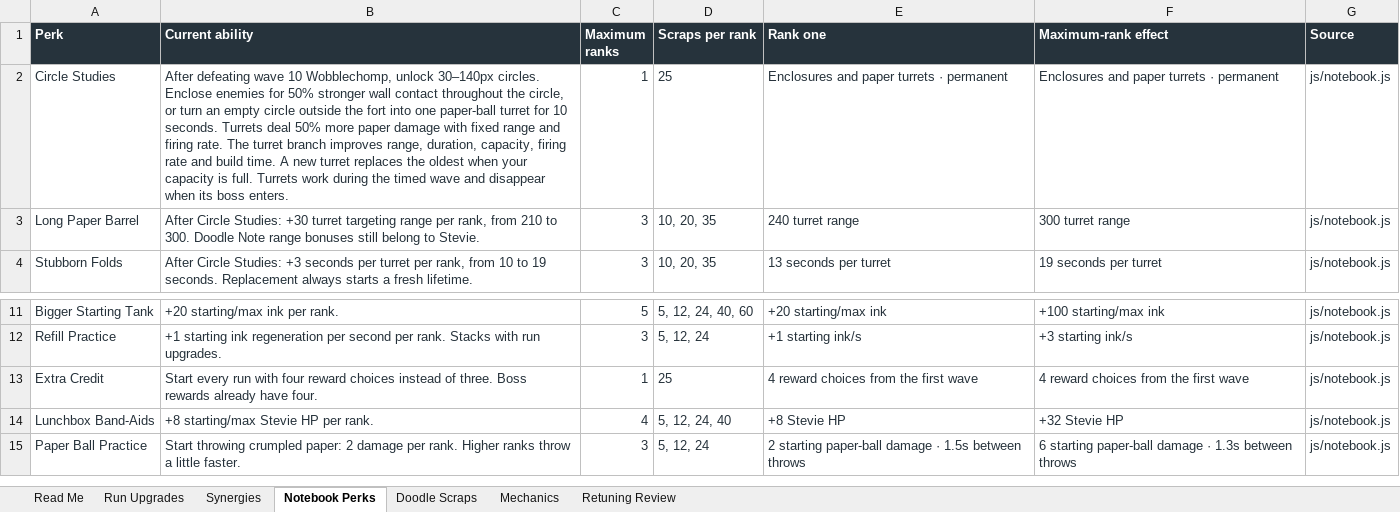
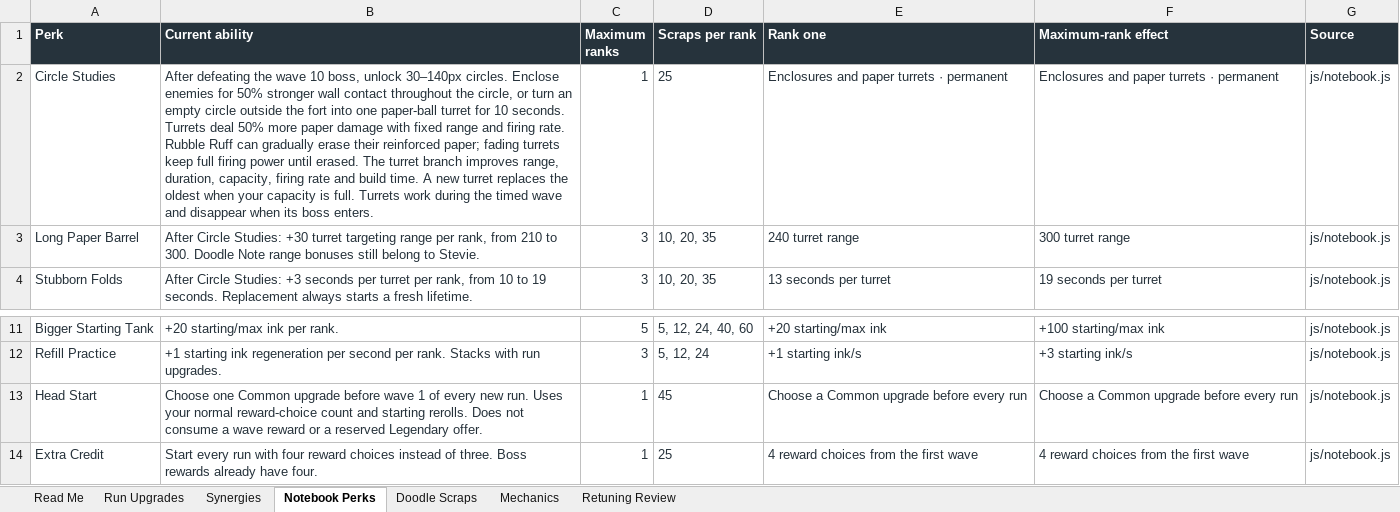
Before and after one commit to ShootyQ/SaveStevie, an Excel workbook: docs/SaveStevie-Upgrade-Reference.xlsx, sheet Notebook Perks, drawn as a sheet; only a part is shown, gaps mark what is left out; the shorter side is filled out with more unchanged rows; values as stored, in another font and other column widths than the file's, no borders; table styles not drawn; the diff names each change by its address in the sheet, - before the commit and + after, or states it on an @@ line.

Commit message:
Add permanent opening upgrade choice and gradual turret erasure

```diff
--- a/docs/SaveStevie-Upgrade-Reference.xlsx (sheet Notebook Perks)
+++ b/docs/SaveStevie-Upgrade-Reference.xlsx (sheet Notebook Perks)
-B2 (Current ability): After defeating wave 10 Wobblechomp, unlock 30–140px circles. Enclose enemies for 50% stronger wall contact throughout the circle, or turn an empty circle outside the fort into one paper-ball turret for 10 seconds. Turrets deal 50% more paper damage with fixed range and firing rate. The turret…
+B2 (Current ability): After defeating the wave 10 boss, unlock 30–140px circles. Enclose enemies for 50% stronger wall contact throughout the circle, or turn an empty circle outside the fort into one paper-ball turret for 10 seconds. Turrets deal 50% more paper damage with fixed range and firing rate. Rubble Ruff can gradually erase their reinforced paper; fading turrets keep full firing power until erased. The turret…
+row 13: Head Start | Choose one Common upgrade before wave 1 of every new run. Uses your normal reward-choice count and starting rerolls. Does not consume a wave reward or a reserved Legendary offer. | 1 | 45 | Choose a Common upgrade before every run | Choose a Common upgrade before every run | js/notebook.js
```
Also changed, not shown: sheet Run Upgrades, sheet Retuning Review, sheet Read Me, sheet Synergies, 19 other files.
